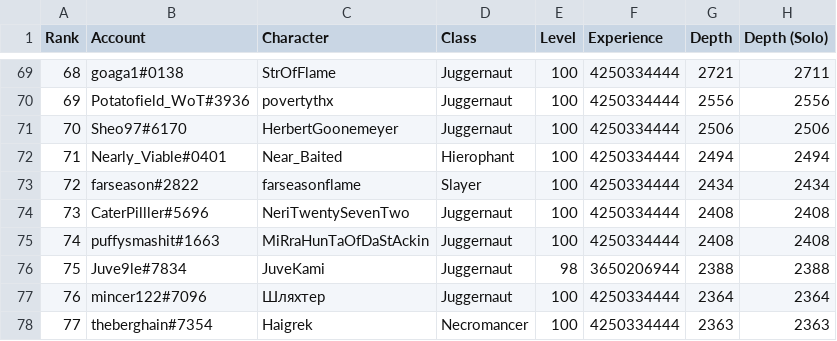
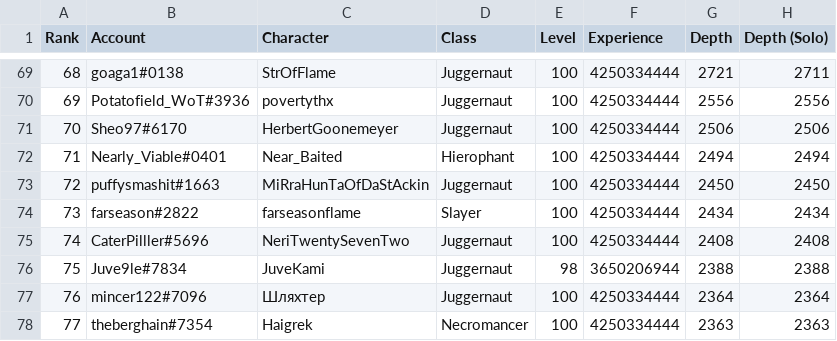
Before and after one commit to danis101/poe-ladder, a TSV file: data/keepers-delve.tsv, drawn as a sheet; only a part is shown, gaps mark what is left out; removed rows and columns are numbered as before the commit, all else as after; the diff names each change by its address in the sheet, - before the commit and + after, or states it on an @@ line.

```diff
--- a/data/keepers-delve.tsv
+++ b/data/keepers-delve.tsv
+row 73: 72 | puffysmashit#1663 | MiRraHunTaOfDaStAckin | Juggernaut | 100 | 4250334444 | 2450 | 2450
@@ column A (Rank) renumbered between rows 74 and 75 @@
-row 75: 74 | puffysmashit#1663 | MiRraHunTaOfDaStAckin | Juggernaut | 100 | 4250334444 | 2408 | 2408
```
